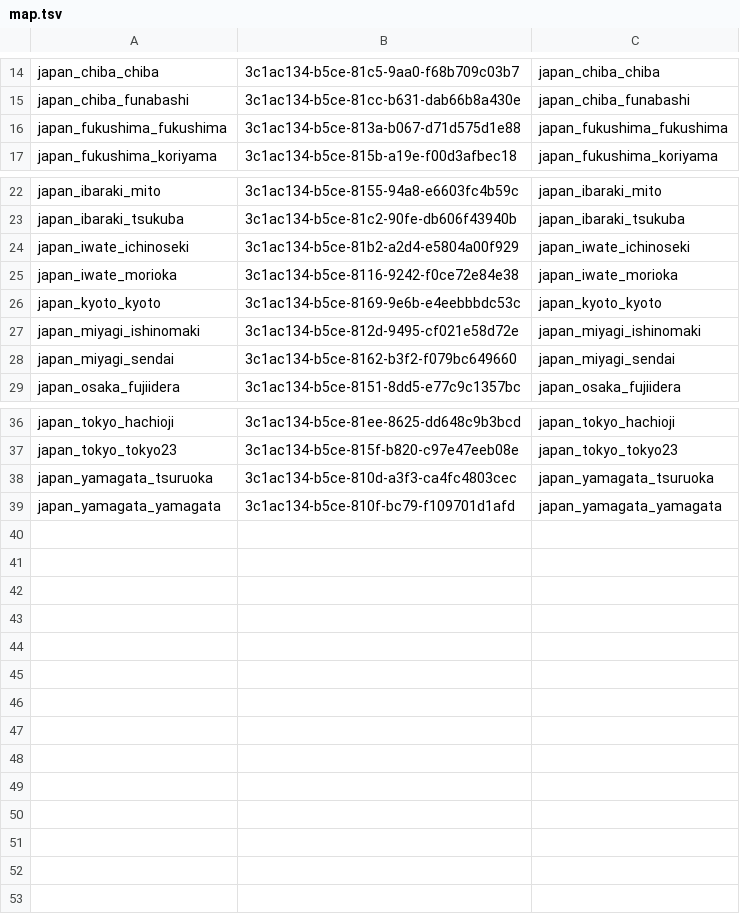
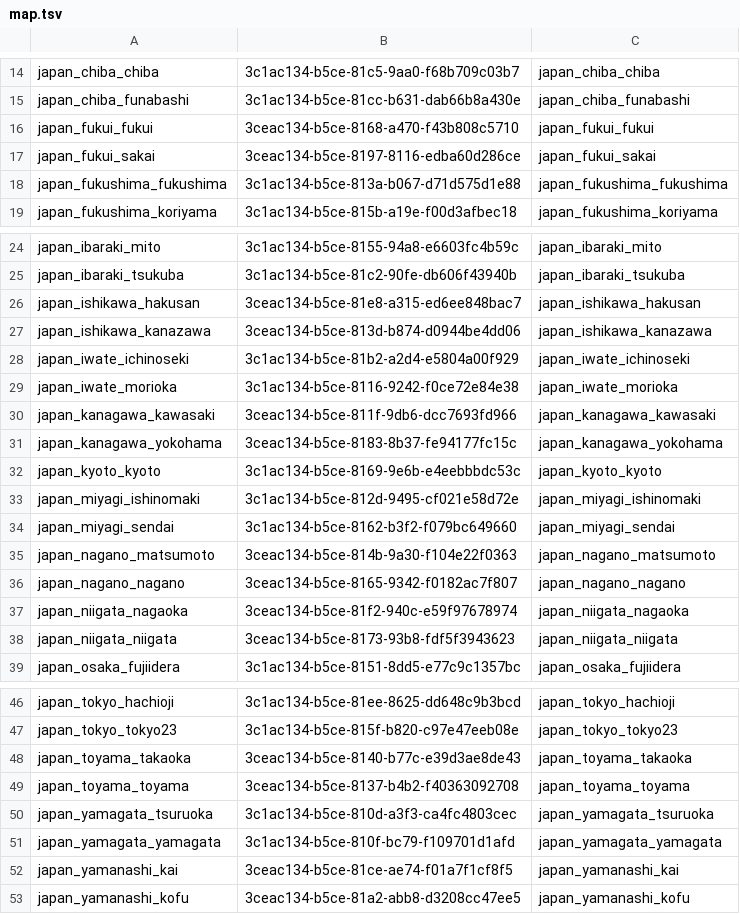
Before and after one commit to HNishimura0504/restaurant-guides, a TSV file: notion/map.tsv, drawn as a sheet; only a part is shown, gaps mark what is left out.

```diff
--- a/notion/map.tsv
+++ b/notion/map.tsv
@@ -15,2 +15,4 @@ japan_chiba_chiba	3c1ac134-b5ce-81c5-9aa0-f68b709c03b7	japan_chiba_chiba
 japan_chiba_funabashi	3c1ac134-b5ce-81cc-b631-dab66b8a430e	japan_chiba_funabashi
+japan_fukui_fukui	3ceac134-b5ce-8168-a470-f43b808c5710	japan_fukui_fukui
+japan_fukui_sakai	3ceac134-b5ce-8197-8116-edba60d286ce	japan_fukui_sakai
 japan_fukushima_fukushima	3c1ac134-b5ce-813a-b067-d71d575d1e88	japan_fukushima_fukushima
@@ -23,4 +25,8 @@ japan_ibaraki_mito	3c1ac134-b5ce-8155-94a8-e6603fc4b59c	japan_ibaraki_mito
 japan_ibaraki_tsukuba	3c1ac134-b5ce-81c2-90fe-db606f43940b	japan_ibaraki_tsukuba
+japan_ishikawa_hakusan	3ceac134-b5ce-81e8-a315-ed6ee848bac7	japan_ishikawa_hakusan
+japan_ishikawa_kanazawa	3ceac134-b5ce-813d-b874-d0944be4dd06	japan_ishikawa_kanazawa
 japan_iwate_ichinoseki	3c1ac134-b5ce-81b2-a2d4-e5804a00f929	japan_iwate_ichinoseki
 japan_iwate_morioka	3c1ac134-b5ce-8116-9242-f0ce72e84e38	japan_iwate_morioka
+japan_kanagawa_kawasaki	3ceac134-b5ce-811f-9db6-dcc7693fd966	japan_kanagawa_kawasaki
+japan_kanagawa_yokohama	3ceac134-b5ce-8183-8b37-fe94177fc15c	japan_kanagawa_yokohama
 japan_kyoto_kyoto	3c1ac134-b5ce-8169-9e6b-e4eebbbdc53c	japan_kyoto_kyoto
@@ -28,2 +34,6 @@ japan_miyagi_ishinomaki	3c1ac134-b5ce-812d-9495-cf021e58d72e	japan_miyagi_ishino
 japan_miyagi_sendai	3c1ac134-b5ce-8162-b3f2-f079bc649660	japan_miyagi_sendai
+japan_nagano_matsumoto	3ceac134-b5ce-814b-9a30-f104e22f0363	japan_nagano_matsumoto
+japan_nagano_nagano	3ceac134-b5ce-8165-9342-f0182ac7f807	japan_nagano_nagano
+japan_niigata_nagaoka	3ceac134-b5ce-81f2-940c-e59f97678974	japan_niigata_nagaoka
+japan_niigata_niigata	3ceac134-b5ce-8173-93b8-fdf5f3943623	japan_niigata_niigata
 japan_osaka_fujiidera	3c1ac134-b5ce-8151-8dd5-e77c9c1357bc	japan_osaka_fujiidera
@@ -37,3 +47,7 @@ japan_tokyo_hachioji	3c1ac134-b5ce-81ee-8625-dd648c9b3bcd	japan_tokyo_hachioji
 japan_tokyo_tokyo23	3c1ac134-b5ce-815f-b820-c97e47eeb08e	japan_tokyo_tokyo23
+japan_toyama_takaoka	3ceac134-b5ce-8140-b77c-e39d3ae8de43	japan_toyama_takaoka
+japan_toyama_toyama	3ceac134-b5ce-8137-b4b2-f40363092708	japan_toyama_toyama
 japan_yamagata_tsuruoka	3c1ac134-b5ce-810d-a3f3-ca4fc4803cec	japan_yamagata_tsuruoka
 japan_yamagata_yamagata	3c1ac134-b5ce-810f-bc79-f109701d1afd	japan_yamagata_yamagata
+japan_yamanashi_kai	3ceac134-b5ce-81ce-ae74-f01a7f1cf8f5	japan_yamanashi_kai
+japan_yamanashi_kofu	3ceac134-b5ce-81a2-abb8-d3208cc47ee5	japan_yamanashi_kofu
```
Also changed, not shown: 1 other file.
